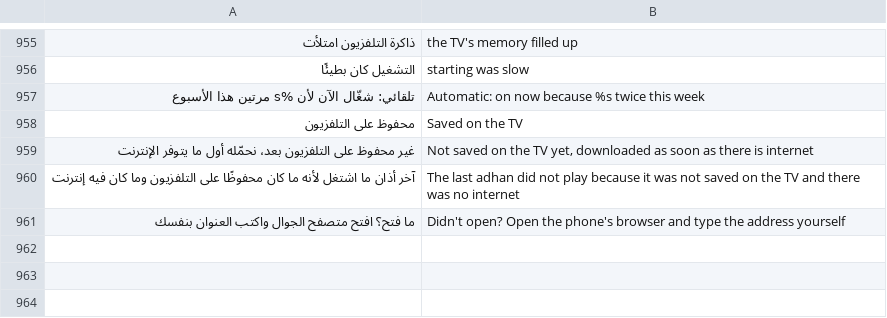
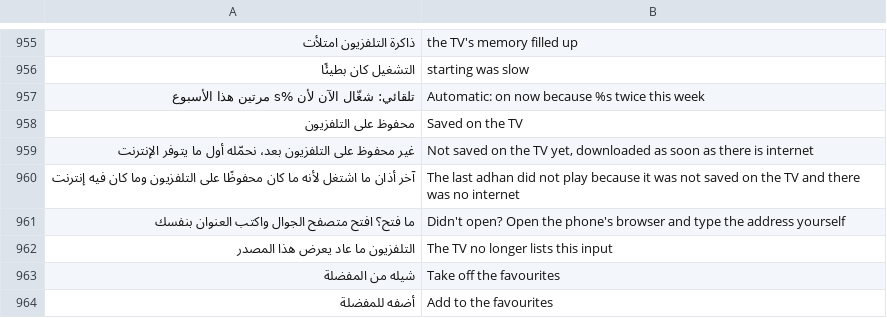
Before and after one commit to tshi-dev/UrTV, a TSV file: i18n/en/home.tsv, drawn as a sheet; only a part is shown, gaps mark what is left out; the diff covers the shown part only; the diff names each change by its address in the sheet, - before the commit and + after, or states it on an @@ line.

Commit message:
«مصدر في المفضلة»: an input (HDMI 1 named «الرسيفر»…) joins the favourites from «أسماء المصادر»
The favourites list holds it as @input:<id> beside the packages (InputFav). The home draws it as a tile with the input's name and the
sources icon; OK switches to it behind the «المصادر» lock (the tuner through openLiveTv), and it has no app menu. «أسماء المصادر»'s
name box gets «أضفه للمفضلة» / «شيله من المفضلة» (at most Dock.MAX). An input the TV no longer reports draws nothing and keeps its place;
saving the favourites keeps it. English texts, FEATURES.md and tests/input_fav_test.py.

```diff
--- a/i18n/en/home.tsv
+++ b/i18n/en/home.tsv
+row 962: التلفزيون ما عاد يعرض هذا المصدر | The TV no longer lists this input
+row 963: شيله من المفضلة | Take off the favourites
+row 964: أضفه للمفضلة | Add to the favourites
```
Also changed, not shown: 2 added rows and 2 edited cells elsewhere in this file, 7 other files.
